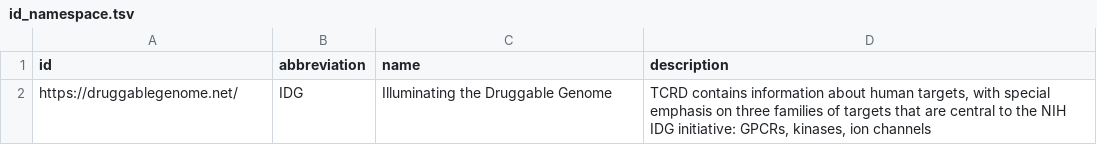
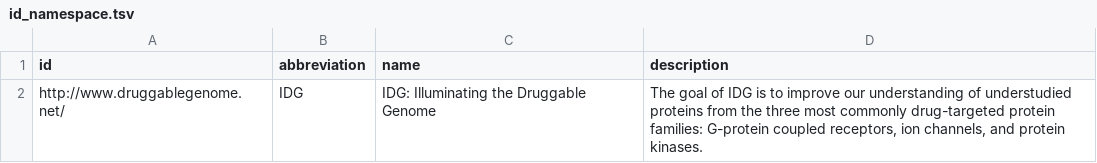
Before and after one commit to unmtransinfo/idg-cfde, a TSV file: output/id_namespace.tsv, drawn as a sheet.

```diff
--- a/output/id_namespace.tsv
+++ b/output/id_namespace.tsv
@@ -1,2 +1,2 @@
 id	abbreviation	name	description
-https://druggablegenome.net/ 	IDG	Illuminating the Druggable Genome	TCRD contains information about human targets, with special emphasis on three families of targets that are central to the NIH IDG initiative: GPCRs, kinases, ion channels
+http://www.druggablegenome.net/	IDG	IDG: Illuminating the Druggable Genome	The goal of IDG is to improve our understanding of understudied proteins from the three most commonly drug-targeted protein families: G-protein coupled receptors, ion channels, and protein kinases.
```
Also changed, not shown: 1 other file.
